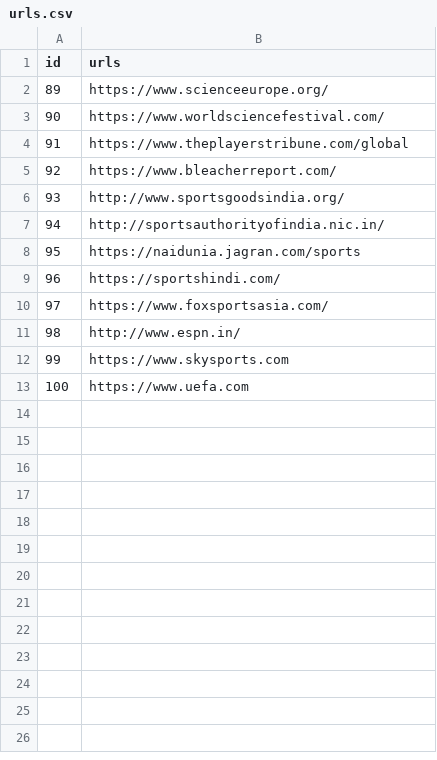
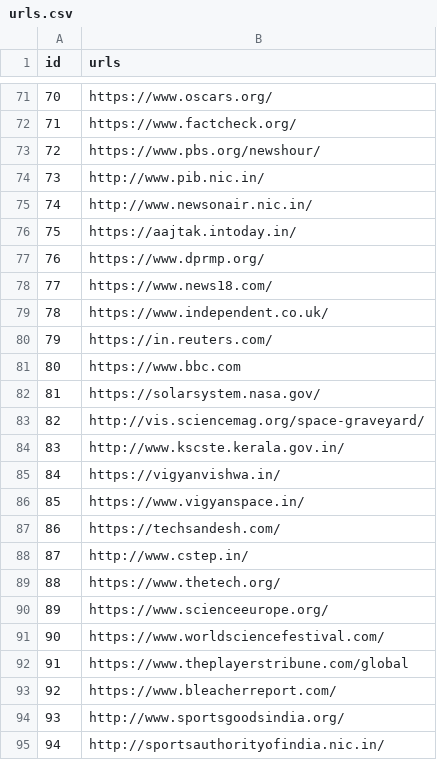
Before and after one commit to ABHISHEKVALSAN/mysite, a CSV file: urls.csv, drawn as a sheet; only a part is shown, gaps mark what is left out; the shorter side is filled out with more unchanged rows; the diff covers the shown part only.

```diff
--- a/urls.csv
+++ b/urls.csv
@@ -2 +71,20 @@ id,urls
+70,https://www.oscars.org/
+71,https://www.factcheck.org/
+72,https://www.pbs.org/newshour/
+73,http://www.pib.nic.in/
+74,http://www.newsonair.nic.in/
+75,https://aajtak.intoday.in/
+76,https://www.dprmp.org/
+77,https://www.news18.com/
+78,https://www.independent.co.uk/
+79,https://in.reuters.com/
+80,https://www.bbc.com
+81,https://solarsystem.nasa.gov/
+82,http://vis.sciencemag.org/space-graveyard/
+83,http://www.kscste.kerala.gov.in/
+84,https://vigyanvishwa.in/
+85,https://www.vigyanspace.in/
+86,https://techsandesh.com/
+87,http://www.cstep.in/
+88,https://www.thetech.org/
 89,https://www.scienceeurope.org/
```
Also changed, not shown: 69 added rows elsewhere in this file, data_Y.csv, entries.csv, 7 other files.
